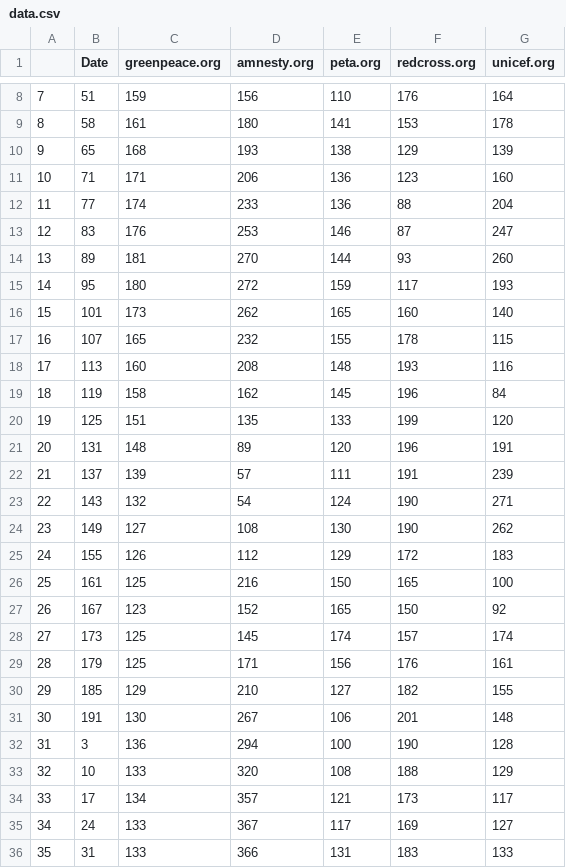
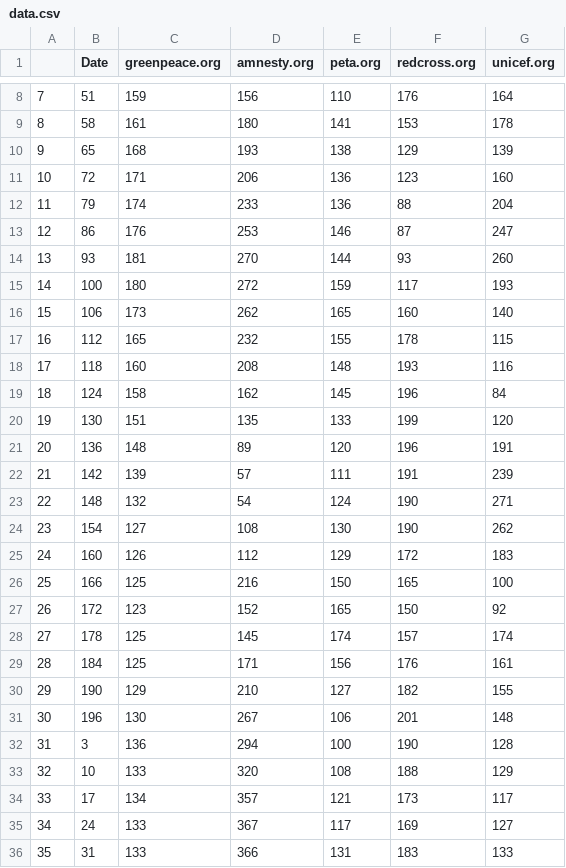
Before and after one commit to mhnierhoff/TOSA, a CSV file: data/data.csv, drawn as a sheet; only a part is shown, gaps mark what is left out; the diff covers the shown part only.

```diff
--- a/data/data.csv
+++ b/data/data.csv
@@ -10,23 +10,23 @@
 "9",65,168,193,138,129,139
-"10",71,171,206,136,123,160
-"11",77,174,233,136,88,204
-"12",83,176,253,146,87,247
-"13",89,181,270,144,93,260
-"14",95,180,272,159,117,193
-"15",101,173,262,165,160,140
-"16",107,165,232,155,178,115
-"17",113,160,208,148,193,116
-"18",119,158,162,145,196,84
-"19",125,151,135,133,199,120
-"20",131,148,89,120,196,191
-"21",137,139,57,111,191,239
-"22",143,132,54,124,190,271
-"23",149,127,108,130,190,262
-"24",155,126,112,129,172,183
-"25",161,125,216,150,165,100
-"26",167,123,152,165,150,92
-"27",173,125,145,174,157,174
-"28",179,125,171,156,176,161
-"29",185,129,210,127,182,155
-"30",191,130,267,106,201,148
+"10",72,171,206,136,123,160
+"11",79,174,233,136,88,204
+"12",86,176,253,146,87,247
+"13",93,181,270,144,93,260
+"14",100,180,272,159,117,193
+"15",106,173,262,165,160,140
+"16",112,165,232,155,178,115
+"17",118,160,208,148,193,116
+"18",124,158,162,145,196,84
+"19",130,151,135,133,199,120
+"20",136,148,89,120,196,191
+"21",142,139,57,111,191,239
+"22",148,132,54,124,190,271
+"23",154,127,108,130,190,262
+"24",160,126,112,129,172,183
+"25",166,125,216,150,165,100
+"26",172,123,152,165,150,92
+"27",178,125,145,174,157,174
+"28",184,125,171,156,176,161
+"29",190,129,210,127,182,155
+"30",196,130,267,106,201,148
 "31",3,136,294,100,190,128
```
Also changed, not shown: 5 added rows and 129 edited cells elsewhere in this file, data/tos.csv, 5 other files.
